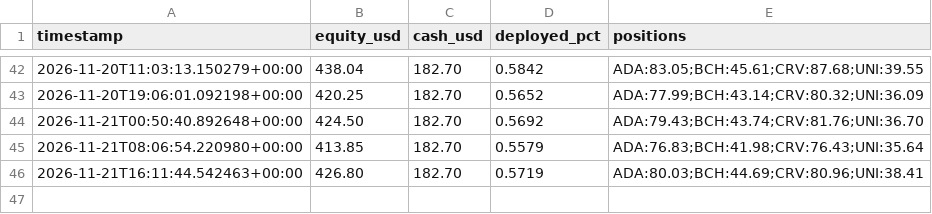
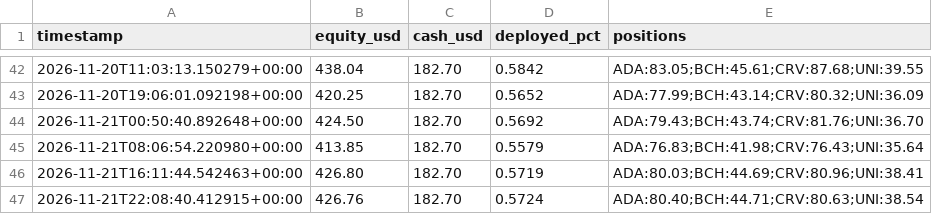
Before and after one commit to Bramsmit/Kraken-bot, a CSV file: data/kraken_equity.csv, drawn as a sheet; only a part is shown, gaps mark what is left out; the diff names each change by its address in the sheet, - before the commit and + after, or states it on an @@ line.

```diff
--- a/data/kraken_equity.csv
+++ b/data/kraken_equity.csv
+row 47: 2026-11-21T22:08:40.412915+00:00 | 426.76 | 182.70 | 0.5724 | ADA:80.40;BCH:44.71;CRV:80.63;UNI:38.54
```
Also changed, not shown: 1 other file.
